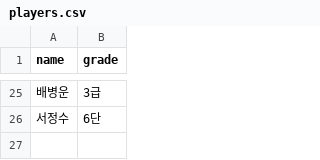
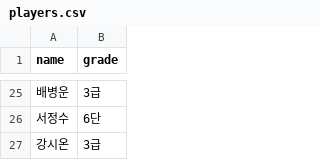
Before and after one commit to se0007se0007-dotcom/ranking_app, a CSV file: players.csv, drawn as a sheet; only a part is shown, gaps mark what is left out.

Commit message:
data: update players.csv

```diff
--- a/players.csv
+++ b/players.csv
@@ -26 +26,2 @@ name,grade
 서정수,6단
+강시온,3급
```
